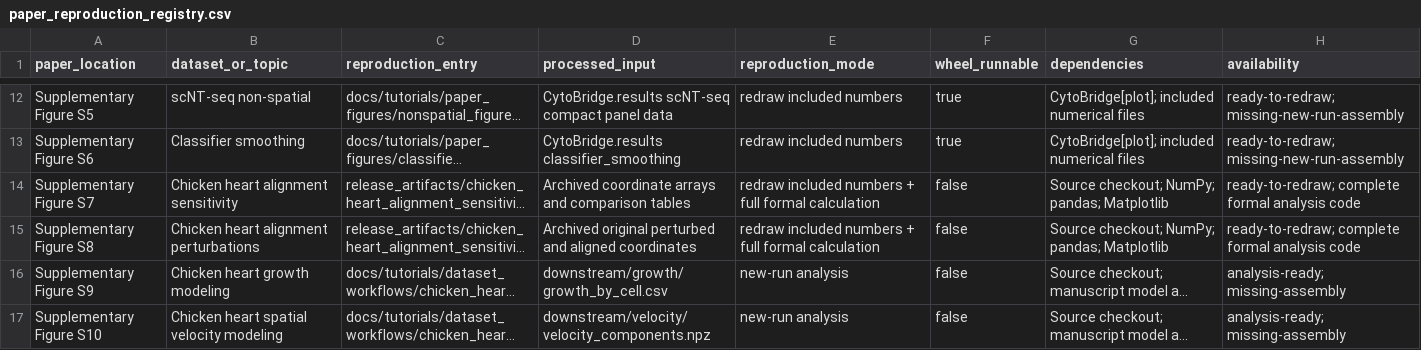
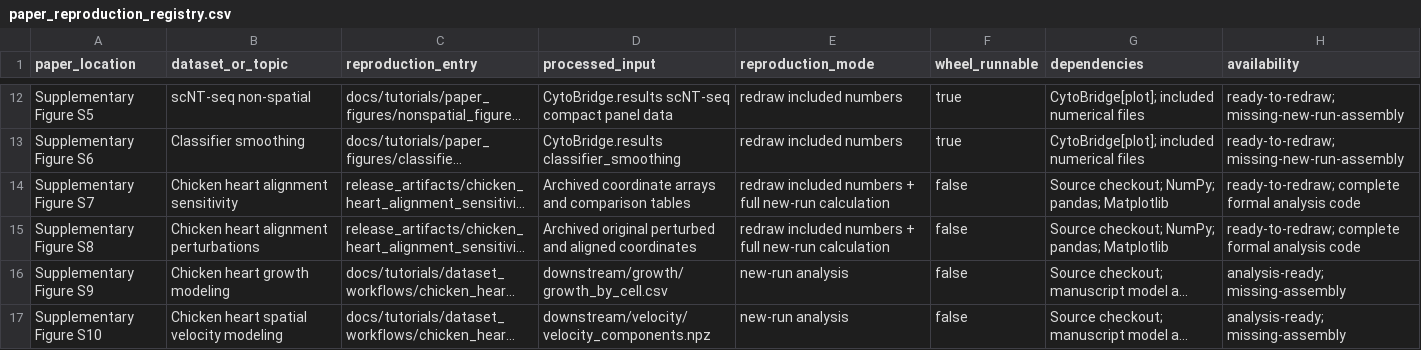
Before and after one commit to zhenyiizhang/cytobridge-spatial, a CSV file: docs/data/paper_reproduction_registry.csv, drawn as a sheet; only a part is shown, gaps mark what is left out; long unchanged cells end in …; the diff names each change by its address in the sheet, - before the commit and + after, or states it on an @@ line.

Commit message:
Use the documented reproduction mode

```diff
--- a/docs/data/paper_reproduction_registry.csv
+++ b/docs/data/paper_reproduction_registry.csv
-E14:E15 (reproduction_mode): …+ full formal calculation
+E14:E15 (reproduction_mode): …+ full new-run calculation
```
